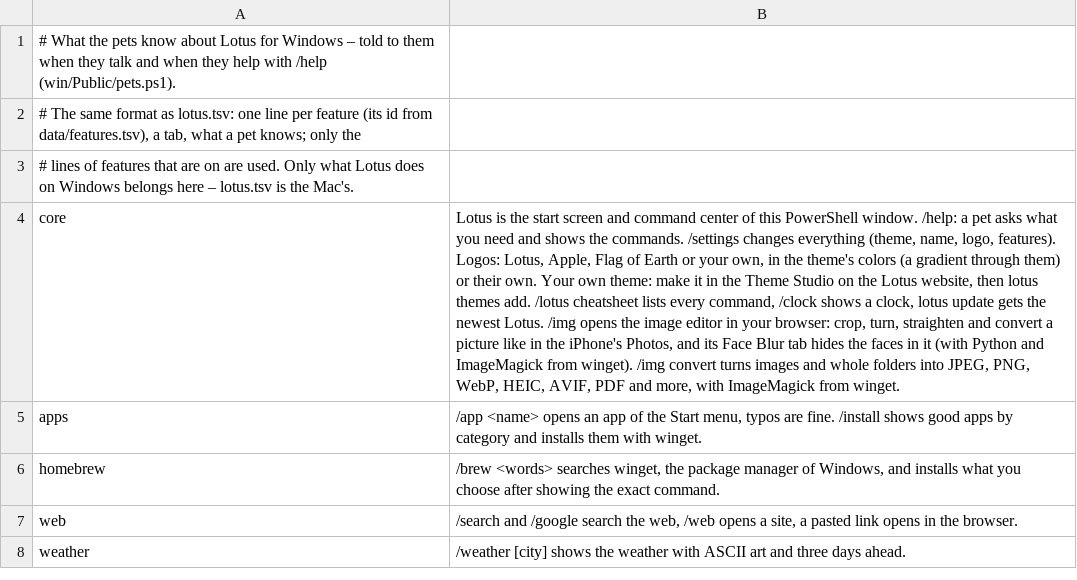
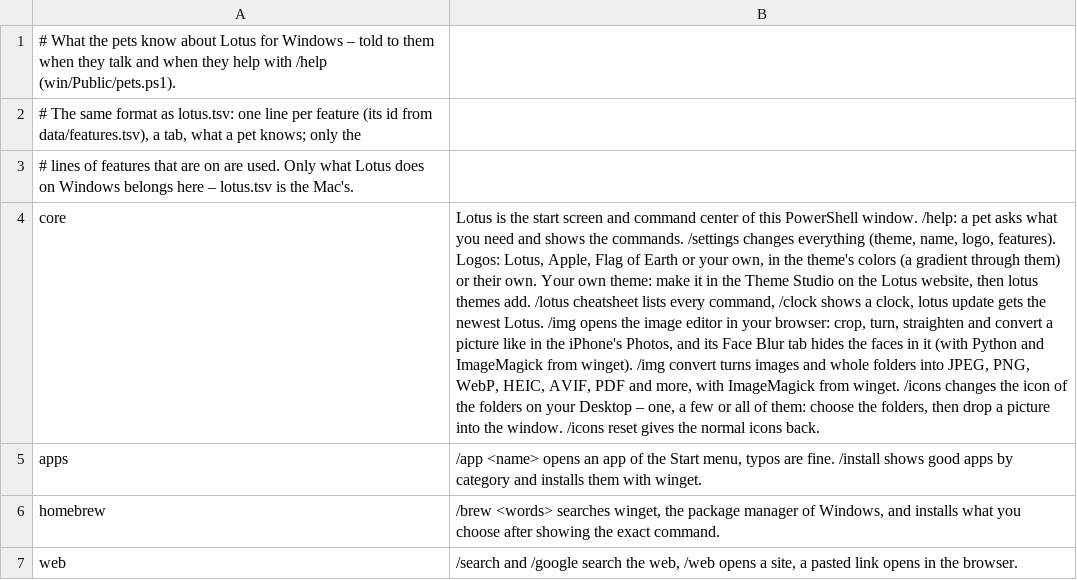
Before and after one commit to Fanxy13/homebrew-lotus, a TSV file: data/pets/lotus.windows.tsv, drawn as a sheet; only a part is shown; the shorter side is filled out with more unchanged rows; the diff names each change by its address in the sheet, - before the commit and + after, or states it on an @@ line.

```diff
--- a/data/pets/lotus.windows.tsv
+++ b/data/pets/lotus.windows.tsv
-B4: …from winget.
+B4: …from winget. /icons changes the icon of the folders on your Desktop – one, a few or all of them: choose the folders, then drop a picture into the window. /icons reset gives the normal icons back.
```
Also changed, not shown: data/commands.tsv, data/features.tsv, 22 other files.
